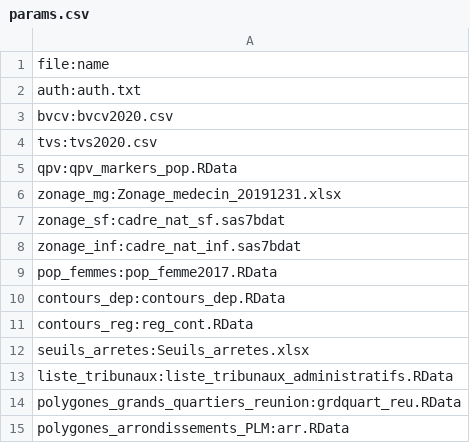
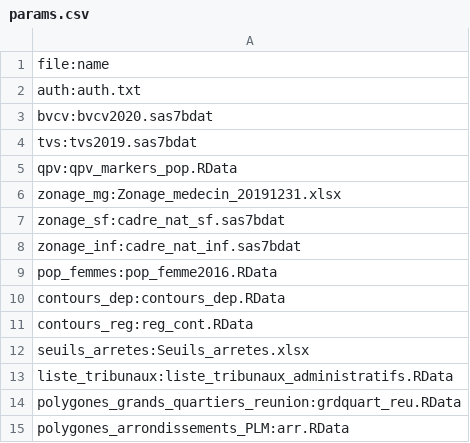
Before and after one commit to phileas-condemine/Zonage_ARS, a CSV file: params.csv, drawn as a sheet.

```diff
--- a/params.csv
+++ b/params.csv
@@ -2,4 +2,4 @@ file:name
 auth:auth.txt
-bvcv:bvcv2020.csv
-tvs:tvs2020.csv
+bvcv:bvcv2020.sas7bdat
+tvs:tvs2019.sas7bdat
 qpv:qpv_markers_pop.RData
@@ -8,3 +8,3 @@ zonage_sf:cadre_nat_sf.sas7bdat
 zonage_inf:cadre_nat_inf.sas7bdat
-pop_femmes:pop_femme2017.RData
+pop_femmes:pop_femme2016.RData
 contours_dep:contours_dep.RData
```
Also changed, not shown: 3 other files.
